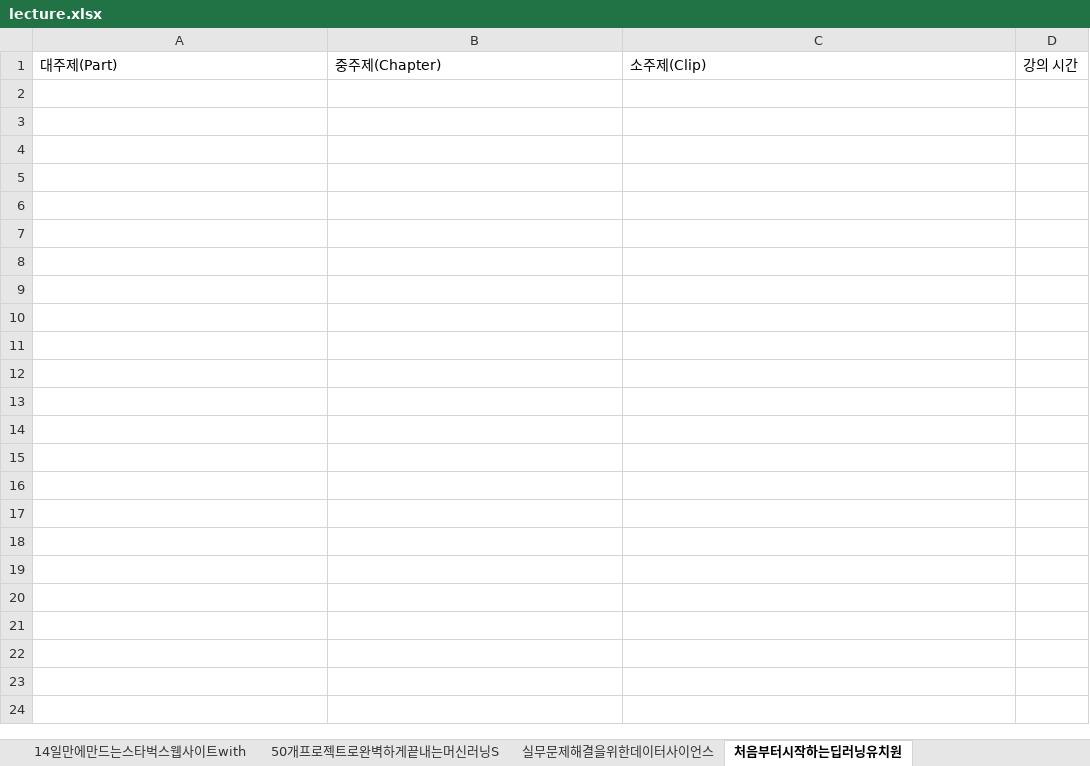
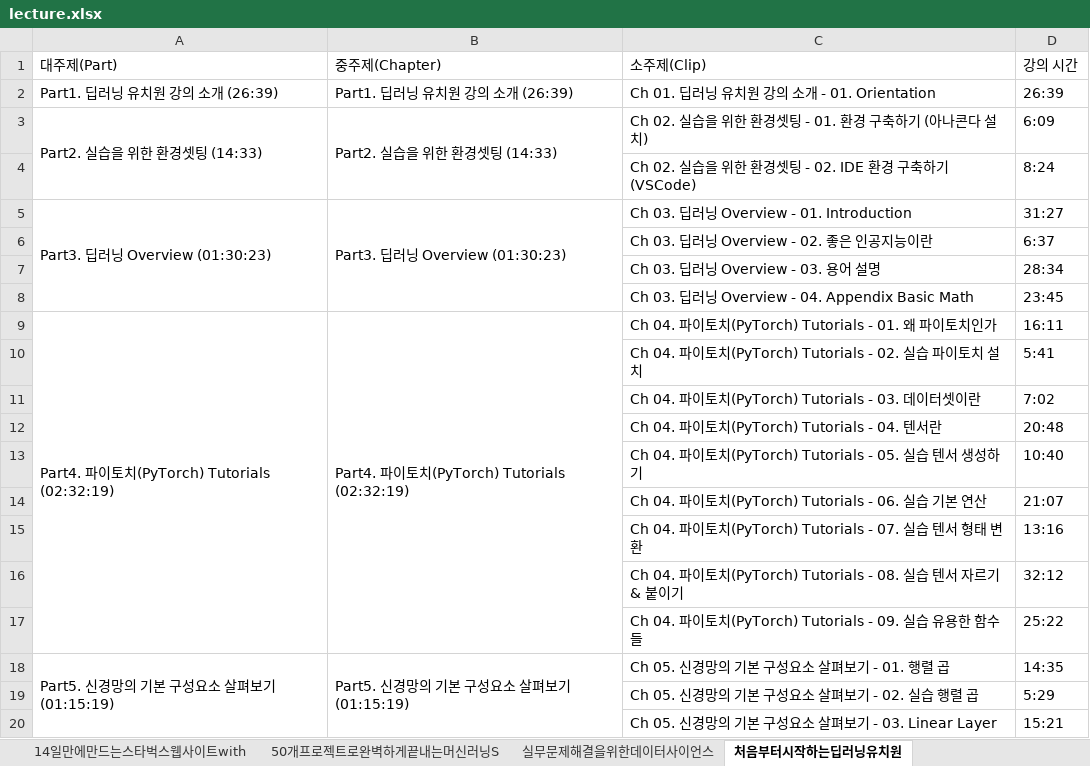
Before and after one commit to sajacaros/kdt_lecture_crawling, an Excel workbook: lecture.xlsx, sheet 처음부터시작하는딥러닝유치원, drawn as a sheet; only a part is shown; values as stored, in another font and other column widths than the file's, no borders; the diff covers the shown part only; the diff names each change by its address in the sheet, - before the commit and + after, or states it on an @@ line.

```diff
--- a/lecture.xlsx (sheet 처음부터시작하는딥러닝유치원)
+++ b/lecture.xlsx (sheet 처음부터시작하는딥러닝유치원)
+row 2: Part1. 딥러닝 유치원 강의 소개 (26:39) | Part1. 딥러닝 유치원 강의 소개 (26:39) | Ch 01. 딥러닝 유치원 강의 소개 - 01. Orientation | 26:39
+row 3: Part2. 실습을 위한 환경셋팅 (14:33) | Part2. 실습을 위한 환경셋팅 (14:33) | Ch 02. 실습을 위한 환경셋팅 - 01. 환경 구축하기 (아나콘다 설치) | 6:09
+row 4:  |  | Ch 02. 실습을 위한 환경셋팅 - 02. IDE 환경 구축하기 (VSCode) | 8:24
+row 5: Part3. 딥러닝 Overview (01:30:23) | Part3. 딥러닝 Overview (01:30:23) | Ch 03. 딥러닝 Overview - 01. Introduction | 31:27
+row 6:  |  | Ch 03. 딥러닝 Overview - 02. 좋은 인공지능이란 | 6:37
+row 7:  |  | Ch 03. 딥러닝 Overview - 03. 용어 설명 | 28:34
+row 8:  |  | Ch 03. 딥러닝 Overview - 04. Appendix Basic Math | 23:45
+row 9: Part4. 파이토치(PyTorch) Tutorials (02:32:19) | Part4. 파이토치(PyTorch) Tutorials (02:32:19) | Ch 04. 파이토치(PyTorch) Tutorials - 01. 왜 파이토치인가 | 16:11
+row 10:  |  | Ch 04. 파이토치(PyTorch) Tutorials - 02. 실습 파이토치 설치 | 5:41
+row 11:  |  | Ch 04. 파이토치(PyTorch) Tutorials - 03. 데이터셋이란 | 7:02
+row 12:  |  | Ch 04. 파이토치(PyTorch) Tutorials - 04. 텐서란 | 20:48
+row 13:  |  | Ch 04. 파이토치(PyTorch) Tutorials - 05. 실습 텐서 생성하기 | 10:40
+row 14:  |  | Ch 04. 파이토치(PyTorch) Tutorials - 06. 실습 기본 연산 | 21:07
+row 15:  |  | Ch 04. 파이토치(PyTorch) Tutorials - 07. 실습 텐서 형태 변환 | 13:16
+row 16:  |  | Ch 04. 파이토치(PyTorch) Tutorials - 08. 실습 텐서 자르기 & 붙이기 | 32:12
+row 17:  |  | Ch 04. 파이토치(PyTorch) Tutorials - 09. 실습 유용한 함수들 | 25:22
+row 18: Part5. 신경망의 기본 구성요소 살펴보기 (01:15:19) | Part5. 신경망의 기본 구성요소 살펴보기 (01:15:19) | Ch 05. 신경망의 기본 구성요소 살펴보기 - 01. 행렬 곱 | 14:35
+row 19:  |  | Ch 05. 신경망의 기본 구성요소 살펴보기 - 02. 실습 행렬 곱 | 5:29
+row 20:  |  | Ch 05. 신경망의 기본 구성요소 살펴보기 - 03. Linear Layer | 15:21
```
Also changed, not shown: 66 added rows elsewhere in this sheet, sheet 실무문제해결을위한데이터사이언스, sheet 개발자취업합격패스With코딩테스트기술, sheet 한번에끝내는SQL과데이터시각화, sheet 한번에끝내는데이터사이언스, sheet 50개프로젝트로완벽하게끝내는머신러닝S, sheet SparkElasticStack을활용.
